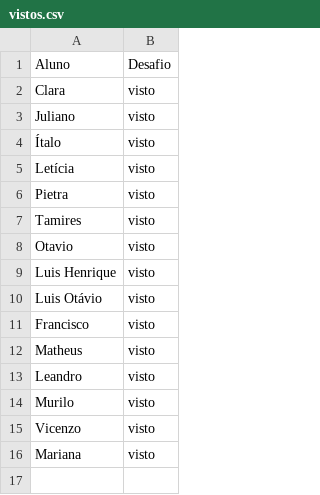
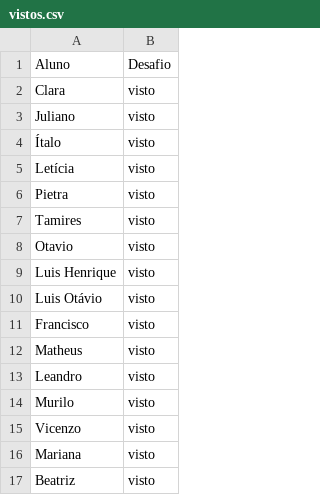
Before and after one commit to wellifabio/senai2026, a CSV file: ds/turmas/2DES_A/4º Semestre/03-ppdm2/aula06/vistos.csv, drawn as a sheet; the diff names each change by its address in the sheet, - before the commit and + after, or states it on an @@ line.

Commit message:
visto

```diff
--- a/ds/turmas/2DES_A/4º Semestre/03-ppdm2/aula06/vistos.csv
+++ b/ds/turmas/2DES_A/4º Semestre/03-ppdm2/aula06/vistos.csv
+row 17: Beatriz | visto
```
